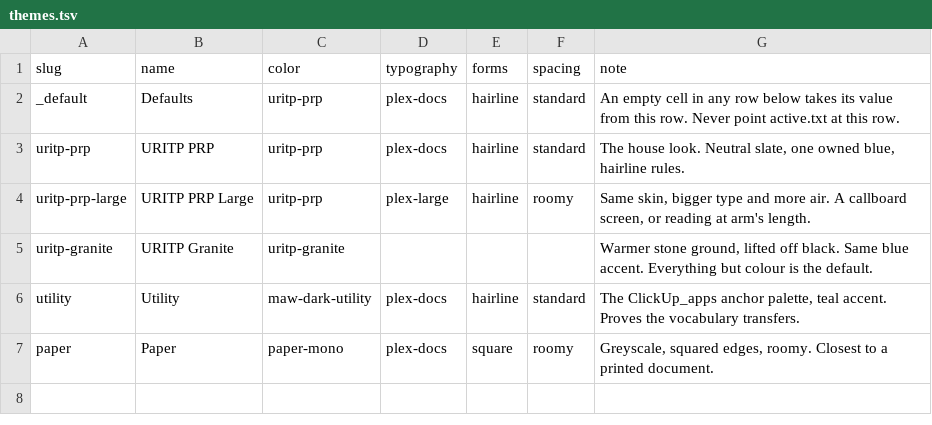
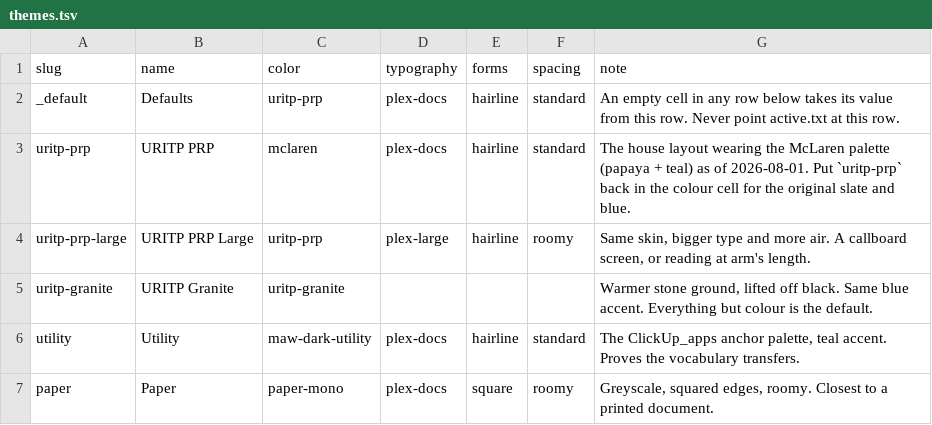
Before and after one commit to maw-agents/uritp-docs, a TSV file: theme/themes.tsv, drawn as a sheet.

```diff
--- a/theme/themes.tsv
+++ b/theme/themes.tsv
@@ -2,3 +2,3 @@ slug	name	color	typography	forms	spacing	note
 _default	Defaults	uritp-prp	plex-docs	hairline	standard	An empty cell in any row below takes its value from this row. Never point active.txt at this row.
-uritp-prp	URITP PRP	uritp-prp	plex-docs	hairline	standard	The house look. Neutral slate, one owned blue, hairline rules.
+uritp-prp	URITP PRP	mclaren	plex-docs	hairline	standard	The house layout wearing the McLaren palette (papaya + teal) as of 2026-08-01. Put `uritp-prp` back in the colour cell for the original slate and blue.
 uritp-prp-large	URITP PRP Large	uritp-prp	plex-large	hairline	roomy	Same skin, bigger type and more air. A callboard screen, or reading at arm's length.
```
Also changed, not shown: theme/colors.tsv.
